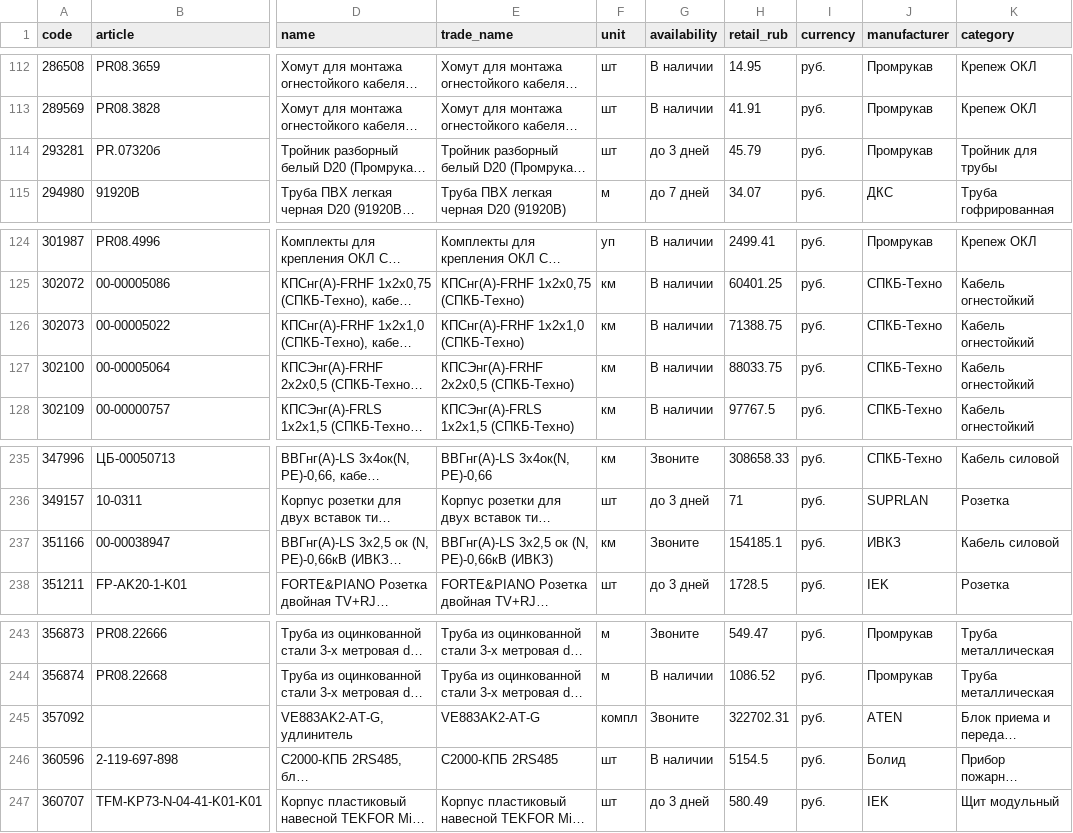
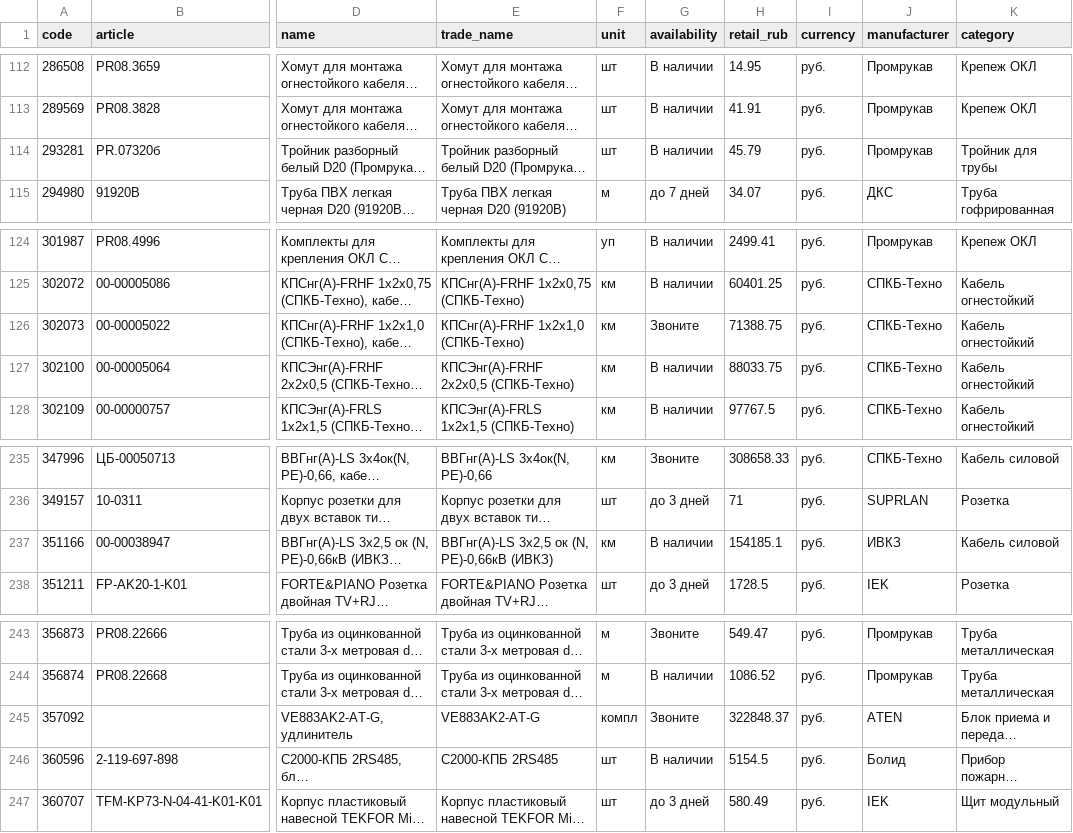
Before and after one commit to emanymedih/cvsig-price-database, a CSV file: suppliers/tinko/prices.csv, drawn as a sheet; only a part is shown, gaps mark what is left out; long unchanged cells end in …; the diff names each change by its address in the sheet, - before the commit and + after, or states it on an @@ line.

```diff
--- a/suppliers/tinko/prices.csv
+++ b/suppliers/tinko/prices.csv
-G114 (availability): до 3 дней
+G114 (availability): В наличии
-G126 (availability): В наличии
+G126 (availability): Звоните
-G237 (availability): Звоните
+G237 (availability): В наличии
-H245 (retail_rub): 322702.31
+H245 (retail_rub): 322848.37
```
Also changed, not shown: 1 other file.
